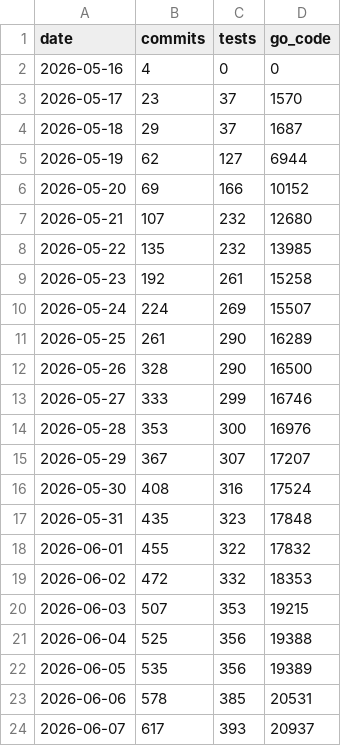
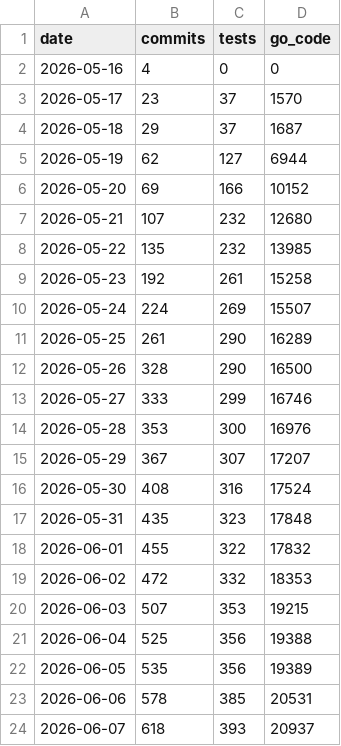
Before and after one commit to actions-gateway/github-actions-gateway, a CSV file: usage-stats/data/git_metrics.csv, drawn as a sheet.

```diff
--- a/usage-stats/data/git_metrics.csv
+++ b/usage-stats/data/git_metrics.csv
@@ -23,2 +23,2 @@ date,commits,tests,go_code
 2026-06-06,578,385,20531
-2026-06-07,617,393,20937
+2026-06-07,618,393,20937
```
Also changed, not shown: usage-stats/data/model_daily.csv, usage-stats/data/token_metrics.csv, 12 other files.
